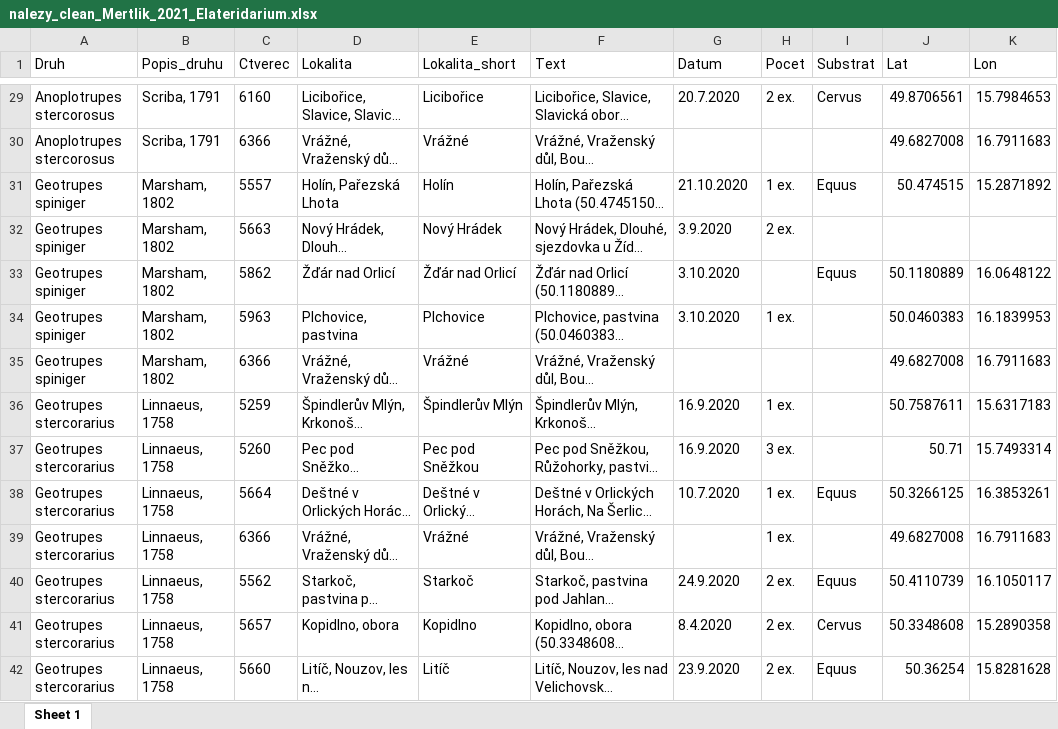
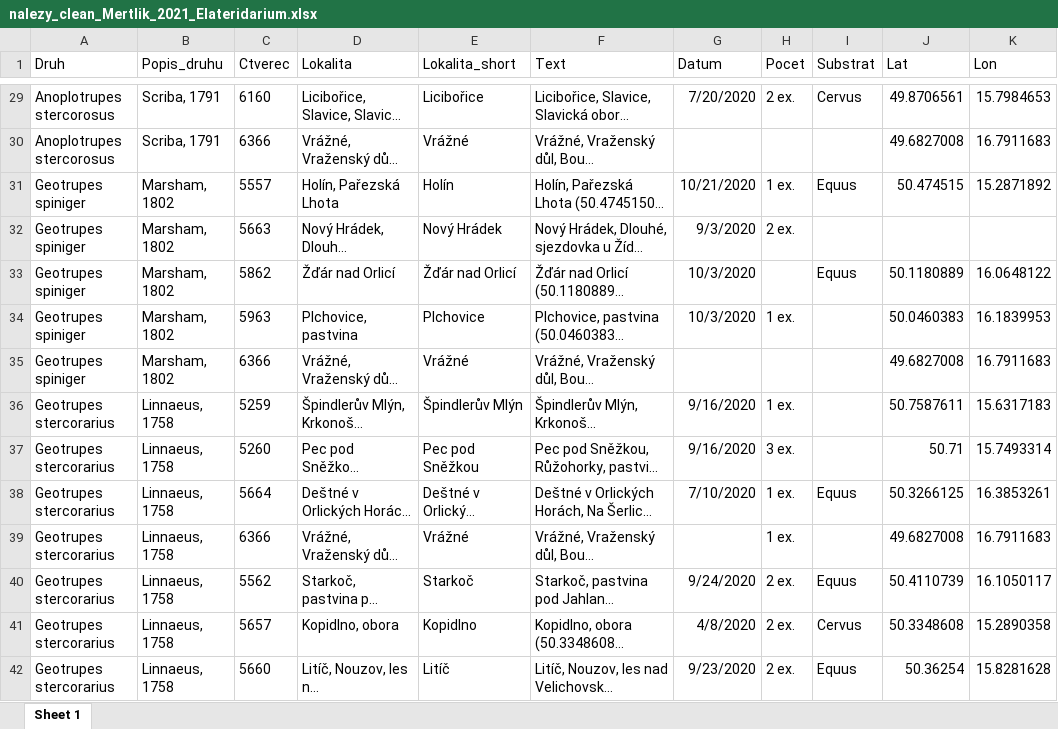
Before and after one commit to jonasgaigr/Euoniticellus_fulvus_CZ, an Excel workbook: Outputs/Data/nalezy_clean_Mertlik_2021_Elateridarium.xlsx, sheet Sheet 1, drawn as a sheet; only a part is shown, gaps mark what is left out; long unchanged cells end in …; values as stored, in another font and other column widths than the file's, no borders; the diff covers the shown part only; the diff names each change by its address in the sheet, - before the commit and + after, or states it on an @@ line.

```diff
--- a/Outputs/Data/nalezy_clean_Mertlik_2021_Elateridarium.xlsx (sheet Sheet 1)
+++ b/Outputs/Data/nalezy_clean_Mertlik_2021_Elateridarium.xlsx (sheet Sheet 1)
-G29 (Datum): 20.7.2020
+G29 (Datum): 7/20/2020
-G31 (Datum): 21.10.2020
+G31 (Datum): 10/21/2020
-G32 (Datum): 3.9.2020
+G32 (Datum): 9/3/2020
-G33:G34 (Datum): 3.10.2020
+G33:G34 (Datum): 10/3/2020
-G36:G37 (Datum): 16.9.2020
+G36:G37 (Datum): 9/16/2020
-G38 (Datum): 10.7.2020
+G38 (Datum): 7/10/2020
-G40 (Datum): 24.9.2020
+G40 (Datum): 9/24/2020
-G41 (Datum): 8.4.2020
+G41 (Datum): 4/8/2020
-G42 (Datum): 23.9.2020
+G42 (Datum): 9/23/2020
```
Also changed, not shown: 598 edited cells elsewhere in this sheet, Outputs/Data/nalezy_clean_Mertlik_2020_Elateridarium.xlsx, 4 other files.
